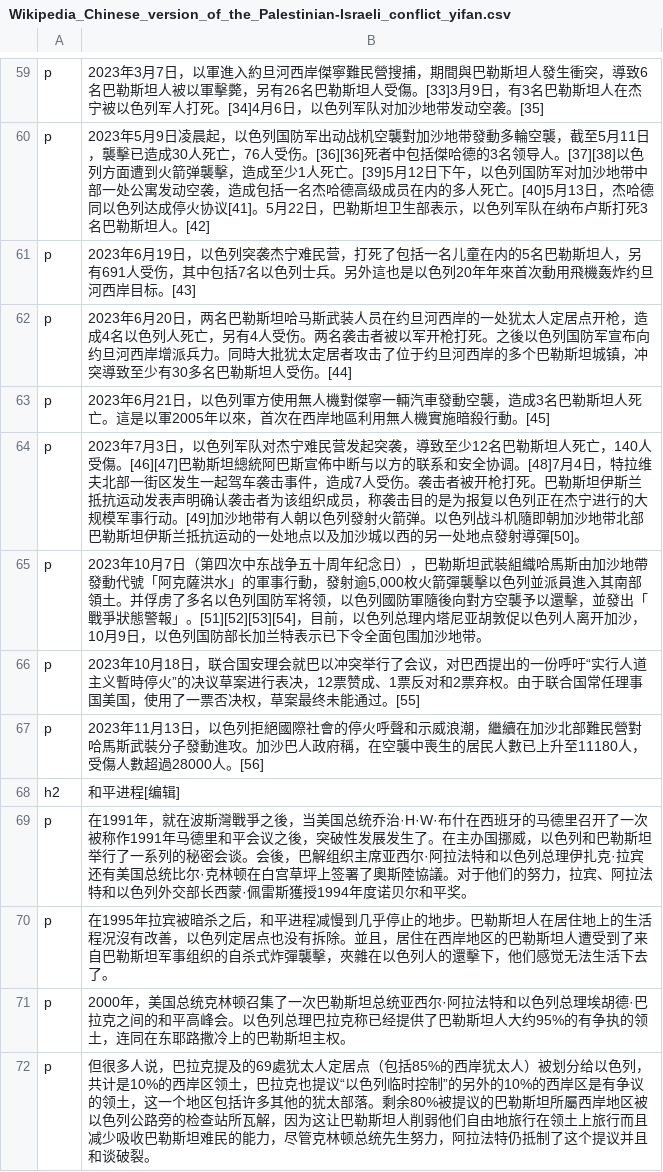
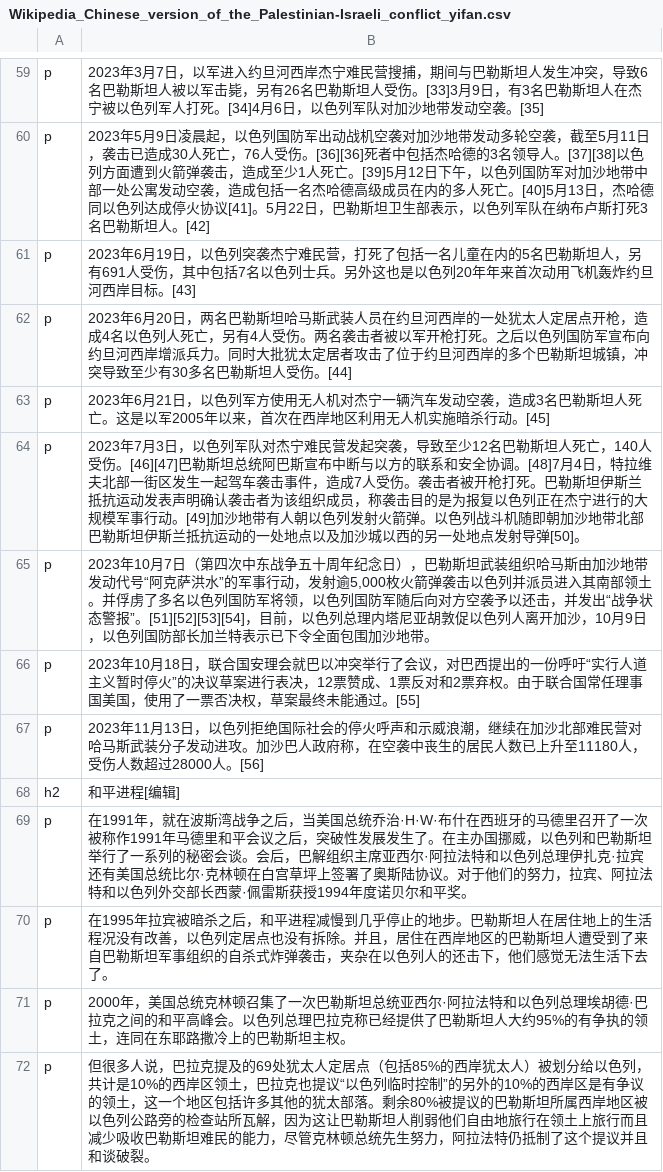
Before and after one commit to rayford295/Palestinian-Israeli-conflict, a CSV file: Wikipedia_Chinese_version_of_the_Palestinian-Israeli_conflict_yifan.csv, drawn as a sheet; only a part is shown, gaps mark what is left out; the diff covers the shown part only; the diff names each change by its address in the sheet, - before the commit and + after, or states it on an @@ line.

```diff
--- a/Wikipedia_Chinese_version_of_the_Palestinian-Israeli_conflict_yifan.csv
+++ b/Wikipedia_Chinese_version_of_the_Palestinian-Israeli_conflict_yifan.csv
-B59: …7日，以軍進入約旦河西岸傑寧難民營搜捕，期間與巴勒斯坦人發生衝突，導致6名巴勒斯坦人被以軍擊斃，另有26名巴勒斯坦人受傷。[33]3月9…
+B59: …7日，以军进入约旦河西岸杰宁难民营搜捕，期间与巴勒斯坦人发生冲突，导致6名巴勒斯坦人被以军击毙，另有26名巴勒斯坦人受伤。[33]3月9…
-B60: …动战机空襲對加沙地带發動多輪空襲，截至5月11日，襲擊已造成30人死亡，76人受伤。[36][36]死者中包括傑哈德的3名领导人。[37][38]以色列方面遭到火箭弹襲擊，造成至…
+B60: …动战机空袭对加沙地带发动多轮空袭，截至5月11日，袭击已造成30人死亡，76人受伤。[36][36]死者中包括杰哈德的3名领导人。[37][38]以色列方面遭到火箭弹袭击，造成至…
-B61: …兵。另外這也是以色列20年年來首次動用飛機轰炸约旦…
+B61: …兵。另外这也是以色列20年年来首次动用飞机轰炸约旦…
-B62: …打死。之後以色列国防军宣布向约旦河西岸增派兵力。同時大批犹太定居者攻击了位于约旦河西岸的多个巴勒斯坦城镇，冲突導致至少有…
+B62: …打死。之后以色列国防军宣布向约旦河西岸增派兵力。同时大批犹太定居者攻击了位于约旦河西岸的多个巴勒斯坦城镇，冲突导致至少有…
-B63: …，以色列軍方使用無人機對傑寧一輛汽車發動空襲，造成3名巴勒斯坦人死亡。這是以軍2005年以來，首次在西岸地區利用無人機實施暗殺行動。[45]
+B63: …，以色列军方使用无人机对杰宁一辆汽车发动空袭，造成3名巴勒斯坦人死亡。这是以军2005年以来，首次在西岸地区利用无人机实施暗杀行动。[45]
-B64: …起突袭，導致至少12名巴勒斯坦人死亡，140人受傷。[46][47]巴勒斯坦總統阿巴斯宣佈中断与以方的联系和安全协调。[48]7月4日，特拉维夫北部一街区发生一起驾车袭击事件，造成7人受伤。袭击者被开枪打死。巴勒斯坦伊斯兰抵抗运动发表声明确认袭击者为该组织成员，称袭击目的是为报复以色列正在杰宁进行的大规模军事行动。[49]加沙地带有人朝以色列發射火箭弹。以色列战斗机隨即朝加沙地带北部巴勒斯坦伊斯兰抵抗运动的一处地点以及加沙城以西的另一处地点發射導彈[50]。
+B64: …起突袭，导致至少12名巴勒斯坦人死亡，140人受伤。[46][47]巴勒斯坦总统阿巴斯宣布中断与以方的联系和安全协调。[48]7月4日，特拉维夫北部一街区发生一起驾车袭击事件，造成7人受伤。袭击者被开枪打死。巴勒斯坦伊斯兰抵抗运动发表声明确认袭击者为该组织成员，称袭击目的是为报复以色列正在杰宁进行的大规模军事行动。[49]加沙地带有人朝以色列发射火箭弹。以色列战斗机随即朝加沙地带北部巴勒斯坦伊斯兰抵抗运动的一处地点以及加沙城以西的另一处地点发射导弹[50]。
-B65: …勒斯坦武裝組織哈馬斯由加沙地帶發動代號「阿克薩洪水」的軍事行動，發射逾5,000枚火箭彈襲擊以色列並派員進入其南部領土。并俘虏了多名以色列国防军将领，以色列國防軍隨後向對方空襲予以還擊，並發出「戰爭狀態警報」。[51][52][53][54]，目…
+B65: …勒斯坦武装组织哈马斯由加沙地带发动代号“阿克萨洪水”的军事行动，发射逾5,000枚火箭弹袭击以色列并派员进入其南部领土。并俘虏了多名以色列国防军将领，以色列国防军随后向对方空袭予以还击，并发出“战争状态警报”。[51][52][53][54]，目…
-B66: …人道主义暫時停火”的…
+B66: …人道主义暂时停火”的…
-B67: …以色列拒絕國際社會的停火呼聲和示威浪潮，繼續在加沙北部難民營對哈馬斯武裝分子發動進攻。加沙巴人政府稱，在空襲中喪生的居民人數已上升至11180人，受傷人數超過28000人。[56]
+B67: …以色列拒绝国际社会的停火呼声和示威浪潮，继续在加沙北部难民营对哈马斯武装分子发动进攻。加沙巴人政府称，在空袭中丧生的居民人数已上升至11180人，受伤人数超过28000人。[56]
-B69: …就在波斯灣戰爭之後，当美国总统乔治·H·W·布什在西班牙的马德里召开了一次被称作1991年马德里和平会议之後，突破性发展发生了。在主办国挪威，以色列和巴勒斯坦举行了一系列的秘密会谈。会後，巴解组织主席亚西尔·阿拉法特和以色列总理伊扎克·拉宾还有美国总统比尔·克林顿在白宫草坪上签署了奧斯陸協議。对于他们的努力，拉宾、阿拉法特和以色列外交部长西蒙·佩雷斯獲授1994年度…
+B69: …就在波斯湾战争之后，当美国总统乔治·H·W·布什在西班牙的马德里召开了一次被称作1991年马德里和平会议之后，突破性发展发生了。在主办国挪威，以色列和巴勒斯坦举行了一系列的秘密会谈。会后，巴解组织主席亚西尔·阿拉法特和以色列总理伊扎克·拉宾还有美国总统比尔·克林顿在白宫草坪上签署了奥斯陆协议。对于他们的努力，拉宾、阿拉法特和以色列外交部长西蒙·佩雷斯获授1994年度…
-B70: …生活程况沒有改善，以色列定居点也没有拆除。並且，居住在西岸地区的巴勒斯坦人遭受到了来自巴勒斯坦军事组织的自杀式炸彈襲擊，夾雜在以色列人的還擊下，他们…
+B70: …生活程况没有改善，以色列定居点也没有拆除。并且，居住在西岸地区的巴勒斯坦人遭受到了来自巴勒斯坦军事组织的自杀式炸弹袭击，夹杂在以色列人的还击下，他们…
-B72: …提及的69處犹太人定居点（包括85%的西岸犹太人）被划分给以色列，共计是10%的西岸区领土，巴拉克也提议“以色列临时控制”的另外的10%的西岸区是有争议的领土，这一个地区包括许多其他的犹太部落。剩余80%被提议的巴勒斯坦所屬西岸地区…
+B72: …提及的69处犹太人定居点（包括85%的西岸犹太人）被划分给以色列，共计是10%的西岸区领土，巴拉克也提议“以色列临时控制”的另外的10%的西岸区是有争议的领土，这一个地区包括许多其他的犹太部落。剩余80%被提议的巴勒斯坦所属西岸地区…
```
Also changed, not shown: 60 edited cells elsewhere in this file, 4 other files.
